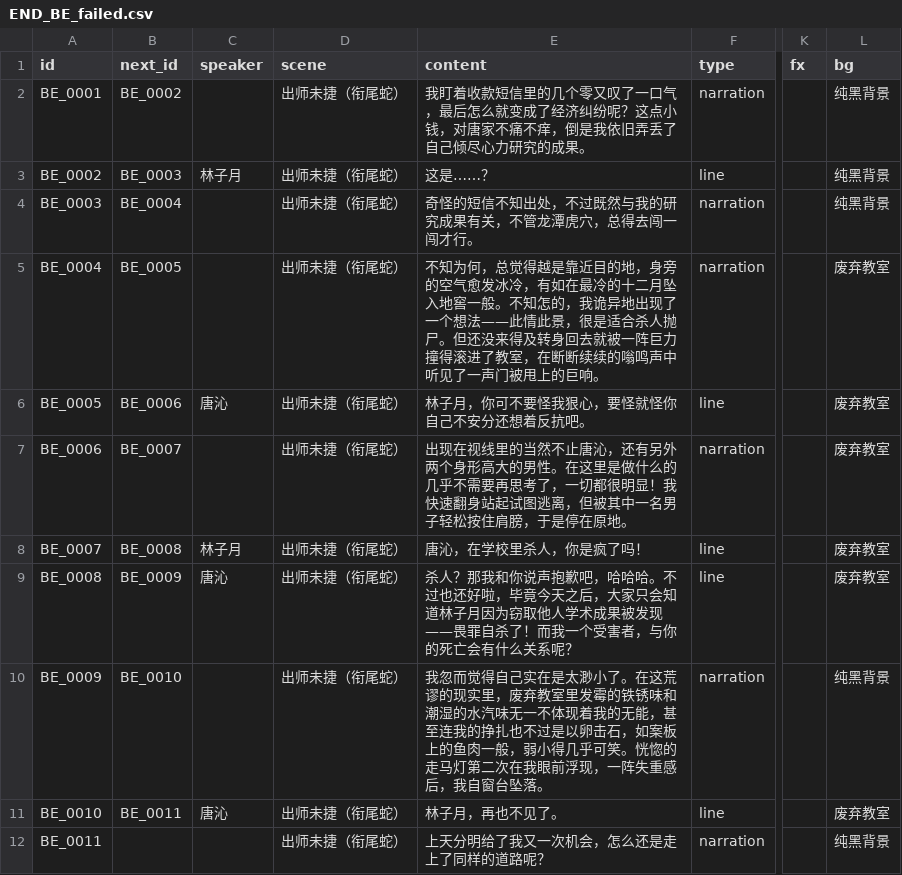
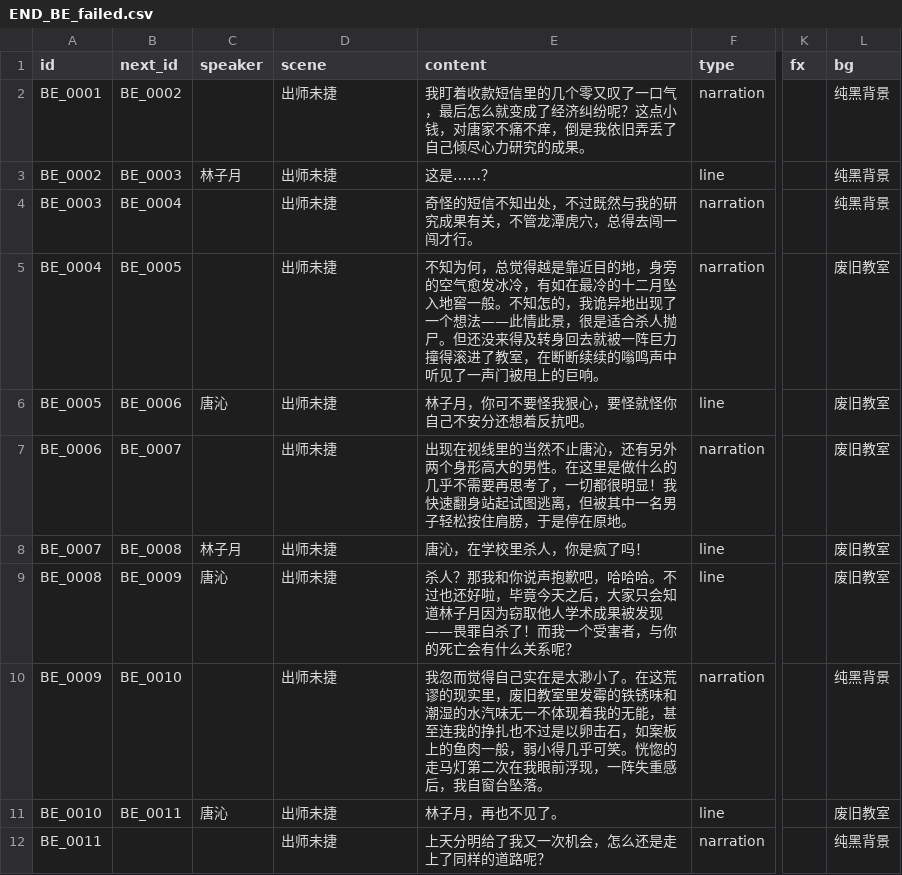
Before and after one commit to Xianglinn/MengYa-GameJam2026, a CSV file: Assets/Resources/Story/END_BE_failed.csv, drawn as a sheet; only a part is shown, gaps mark what is left out; the diff names each change by its address in the sheet, - before the commit and + after, or states it on an @@ line.

```diff
--- a/Assets/Resources/Story/END_BE_failed.csv
+++ b/Assets/Resources/Story/END_BE_failed.csv
-D2:D12 (scene): 出师未捷（衔尾蛇）
+D2:D12 (scene): 出师未捷
-L5:L9 (bg): 废弃教室
+L5:L9 (bg): 废旧教室
-E10 (content): …实里，废弃教室里发…
+E10 (content): …实里，废旧教室里发…
-L11 (bg): 废弃教室
+L11 (bg): 废旧教室
```
Also changed, not shown: 11 other files.
